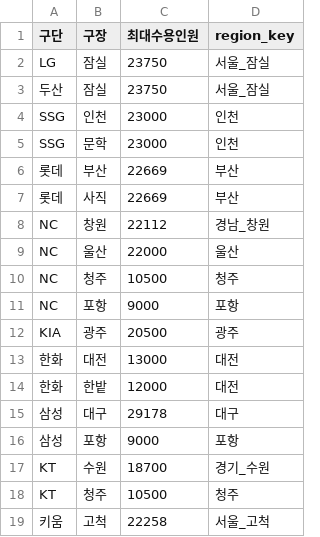
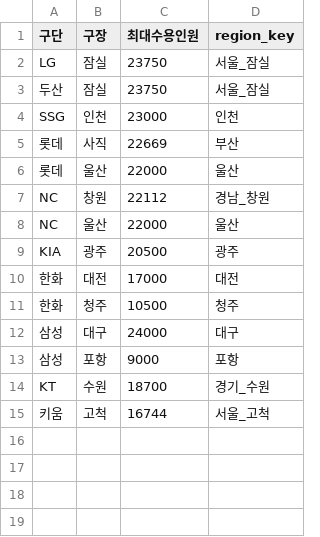
Before and after one commit to enzun123/Machine-Learning-Project, a CSV file: machine-learning-project/data/external/kbo_stadium_info.csv, drawn as a sheet.

```diff
--- a/machine-learning-project/data/external/kbo_stadium_info.csv
+++ b/machine-learning-project/data/external/kbo_stadium_info.csv
@@ -4,16 +4,12 @@ LG,잠실,23750,서울_잠실
 SSG,인천,23000,인천
-SSG,문학,23000,인천
-롯데,부산,22669,부산
 롯데,사직,22669,부산
+롯데,울산,22000,울산
 NC,창원,22112,경남_창원
 NC,울산,22000,울산
-NC,청주,10500,청주
-NC,포항,9000,포항
 KIA,광주,20500,광주
-한화,대전,13000,대전
-한화,한밭,12000,대전
-삼성,대구,29178,대구
+한화,대전,17000,대전
+한화,청주,10500,청주
+삼성,대구,24000,대구
 삼성,포항,9000,포항
 KT,수원,18700,경기_수원
-KT,청주,10500,청주
-키움,고척,22258,서울_고척
+키움,고척,16744,서울_고척
```
Also changed, not shown: machine-learning-project/data/processed/kbo_train_ready.csv, 17 other files.
